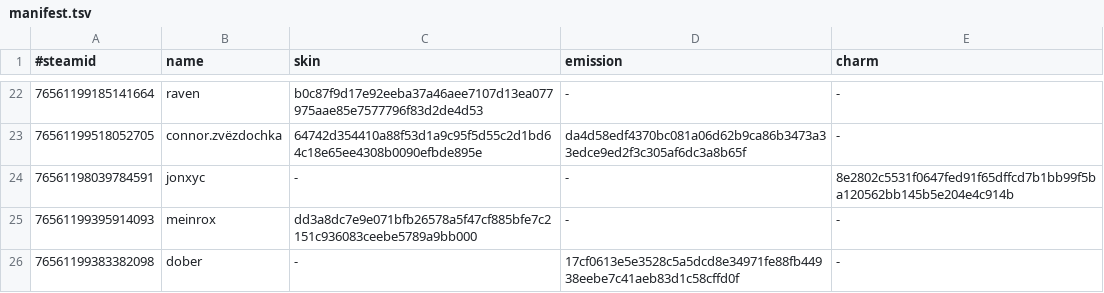
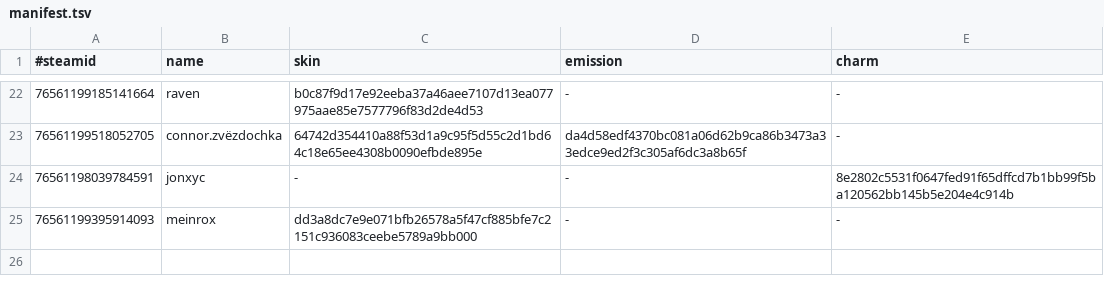
Before and after one commit to d1ll3x3/charm-skins-data, a TSV file: api/manifest.tsv, drawn as a sheet; only a part is shown, gaps mark what is left out; the diff names each change by its address in the sheet, - before the commit and + after, or states it on an @@ line.

Commit message:
Update manifest

```diff
--- a/api/manifest.tsv
+++ b/api/manifest.tsv
-row 26: 76561199383382098 | dober | - | 17cf0613e5e3528c5a5dcd8e34971fe88fb44938eebe7c41aeb83d1c58cffd0f | -
```
